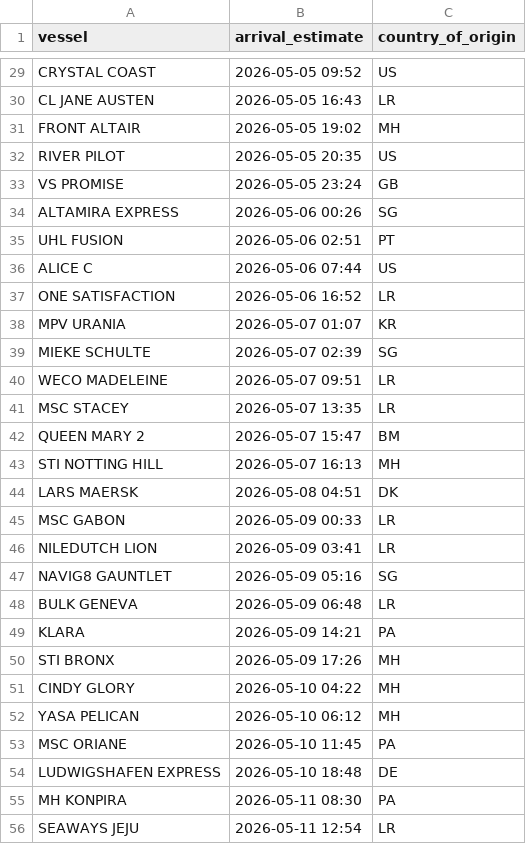
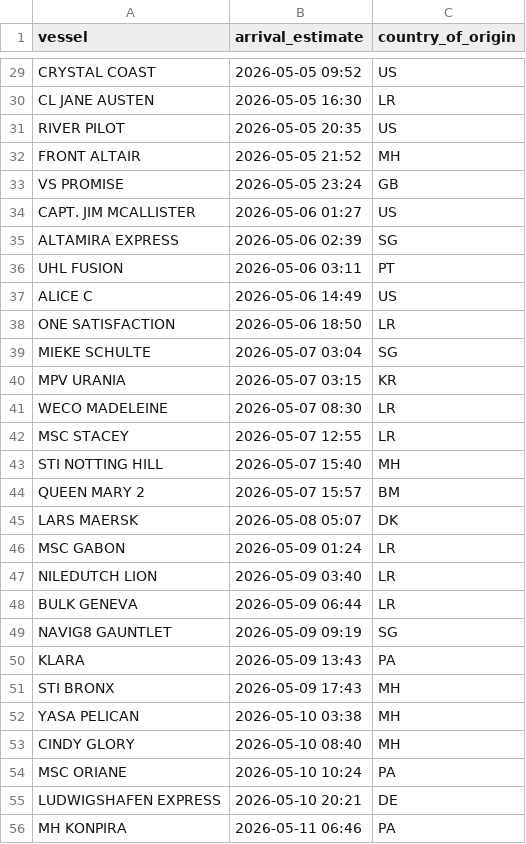
Before and after one commit to natalierjonas/FOC_NYC, a CSV file: ships_estimates_fixed.csv, drawn as a sheet; only a part is shown, gaps mark what is left out; the shorter side is filled out with more unchanged rows; removed rows and columns are numbered as before the commit, all else as after; the diff covers the shown part only; the diff names each change by its address in the sheet, - before the commit and + after, or states it on an @@ line.

```diff
--- a/ships_estimates_fixed.csv
+++ b/ships_estimates_fixed.csv
-B30 (arrival_estimate): 2026-05-05 16:43
+B30 (arrival_estimate): 2026-05-05 16:30
-row 31: FRONT ALTAIR | 2026-05-05 19:02 | MH
+row 32: FRONT ALTAIR | 2026-05-05 21:52 | MH
+row 34: CAPT. JIM MCALLISTER | 2026-05-06 01:27 | US
-B35 (arrival_estimate): 2026-05-06 00:26
+B35 (arrival_estimate): 2026-05-06 02:39
-B36 (arrival_estimate): 2026-05-06 02:51
+B36 (arrival_estimate): 2026-05-06 03:11
-B37 (arrival_estimate): 2026-05-06 07:44
+B37 (arrival_estimate): 2026-05-06 14:49
-B38 (arrival_estimate): 2026-05-06 16:52
+B38 (arrival_estimate): 2026-05-06 18:50
-row 38: MPV URANIA | 2026-05-07 01:07 | KR
-B39 (arrival_estimate): 2026-05-07 02:39
+B39 (arrival_estimate): 2026-05-07 03:04
+row 40: MPV URANIA | 2026-05-07 03:15 | KR
-B41 (arrival_estimate): 2026-05-07 09:51
+B41 (arrival_estimate): 2026-05-07 08:30
-B42 (arrival_estimate): 2026-05-07 13:35
+B42 (arrival_estimate): 2026-05-07 12:55
+row 43: STI NOTTING HILL | 2026-05-07 15:40 | MH
-B44 (arrival_estimate): 2026-05-07 15:47
+B44 (arrival_estimate): 2026-05-07 15:57
-row 43: STI NOTTING HILL | 2026-05-07 16:13 | MH
-B45 (arrival_estimate): 2026-05-08 04:51
+B45 (arrival_estimate): 2026-05-08 05:07
-B46 (arrival_estimate): 2026-05-09 00:33
+B46 (arrival_estimate): 2026-05-09 01:24
-B47 (arrival_estimate): 2026-05-09 03:41
+B47 (arrival_estimate): 2026-05-09 03:40
-row 47: NAVIG8 GAUNTLET | 2026-05-09 05:16 | SG
-B48 (arrival_estimate): 2026-05-09 06:48
+B48 (arrival_estimate): 2026-05-09 06:44
+row 49: NAVIG8 GAUNTLET | 2026-05-09 09:19 | SG
-B50 (arrival_estimate): 2026-05-09 14:21
+B50 (arrival_estimate): 2026-05-09 13:43
-B51 (arrival_estimate): 2026-05-09 17:26
+B51 (arrival_estimate): 2026-05-09 17:43
+row 52: YASA PELICAN | 2026-05-10 03:38 | MH
-B53 (arrival_estimate): 2026-05-10 04:22
+B53 (arrival_estimate): 2026-05-10 08:40
-row 52: YASA PELICAN | 2026-05-10 06:12 | MH
-B54 (arrival_estimate): 2026-05-10 11:45
+B54 (arrival_estimate): 2026-05-10 10:24
-B55 (arrival_estimate): 2026-05-10 18:48
+B55 (arrival_estimate): 2026-05-10 20:21
-B56 (arrival_estimate): 2026-05-11 08:30
+B56 (arrival_estimate): 2026-05-11 06:46
```
Also changed, not shown: 8 added rows, 8 removed rows and 23 edited cells elsewhere in this file, filtered_ships.csv.
